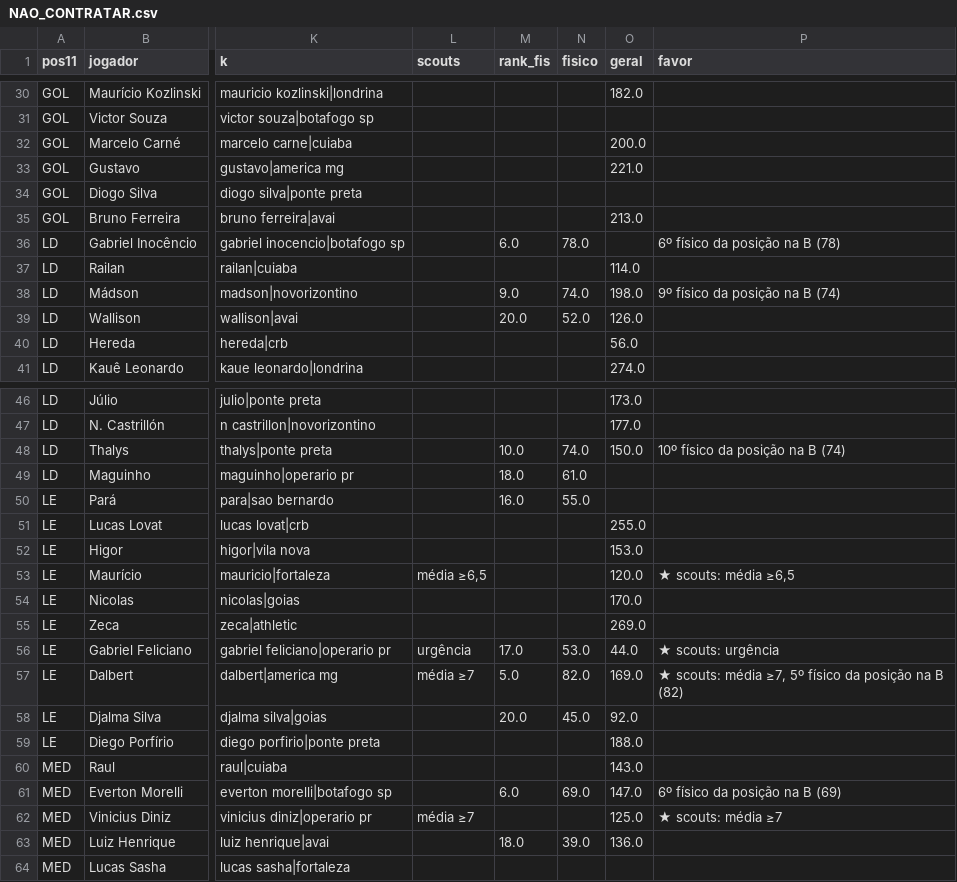
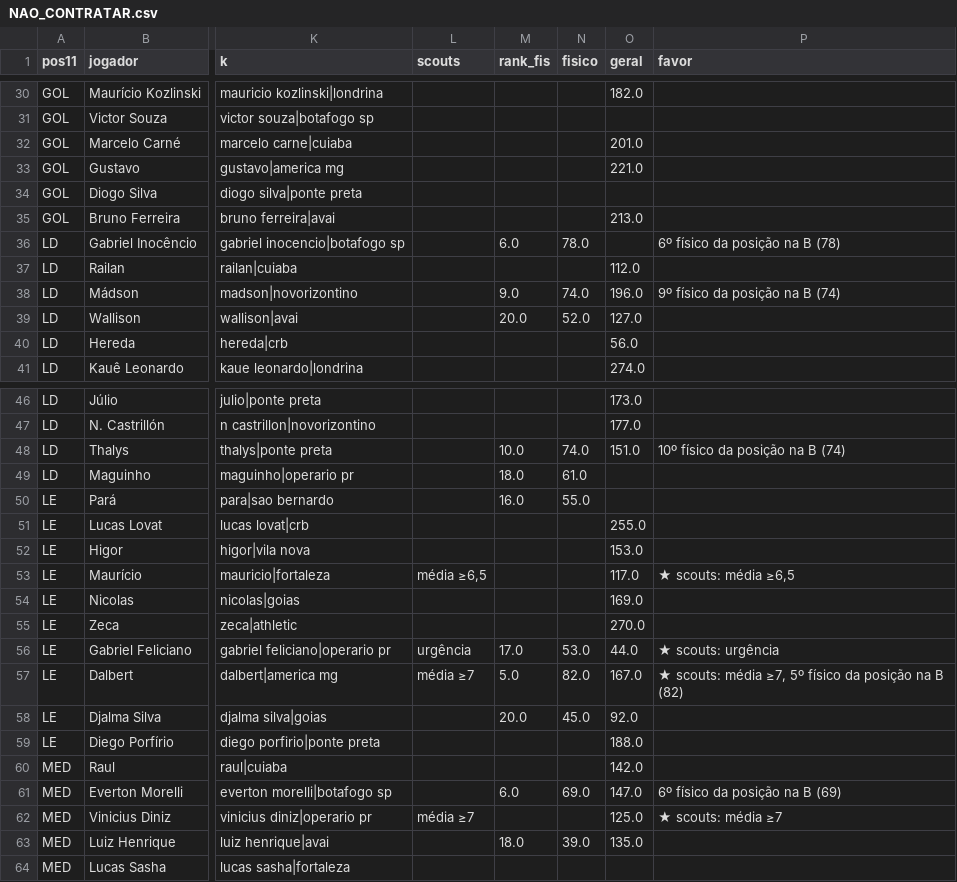
Before and after one commit to henriquesimoessilva3-png/santa-cruz-2027, a CSV file: Santa Cruz V2/listas/NAO_CONTRATAR.csv, drawn as a sheet; only a part is shown, gaps mark what is left out; the diff covers the shown part only; the diff names each change by its address in the sheet, - before the commit and + after, or states it on an @@ line.

```diff
--- a/Santa Cruz V2/listas/NAO_CONTRATAR.csv
+++ b/Santa Cruz V2/listas/NAO_CONTRATAR.csv
-O32 (geral): 200.0
+O32 (geral): 201.0
-O37 (geral): 114.0
+O37 (geral): 112.0
-O38 (geral): 198.0
+O38 (geral): 196.0
-O39 (geral): 126.0
+O39 (geral): 127.0
-O48 (geral): 150.0
+O48 (geral): 151.0
-O53 (geral): 120.0
+O53 (geral): 117.0
-O54 (geral): 170.0
+O54 (geral): 169.0
-O55 (geral): 269.0
+O55 (geral): 270.0
-O57 (geral): 169.0
+O57 (geral): 167.0
-O60 (geral): 143.0
+O60 (geral): 142.0
-O63 (geral): 136.0
+O63 (geral): 135.0
```
Also changed, not shown: 8 edited cells elsewhere in this file, Santa Cruz V2/listas/IDEAL_2027.csv, Santa Cruz V2/listas/POOL_2027.csv, 21 other files.
